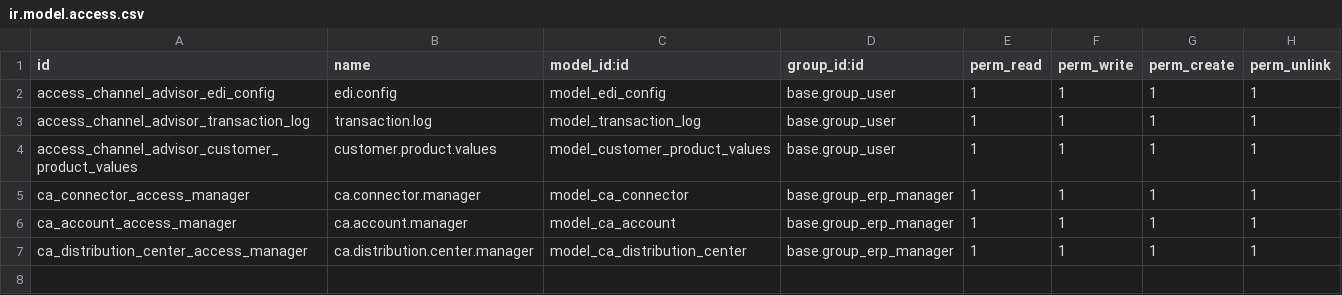
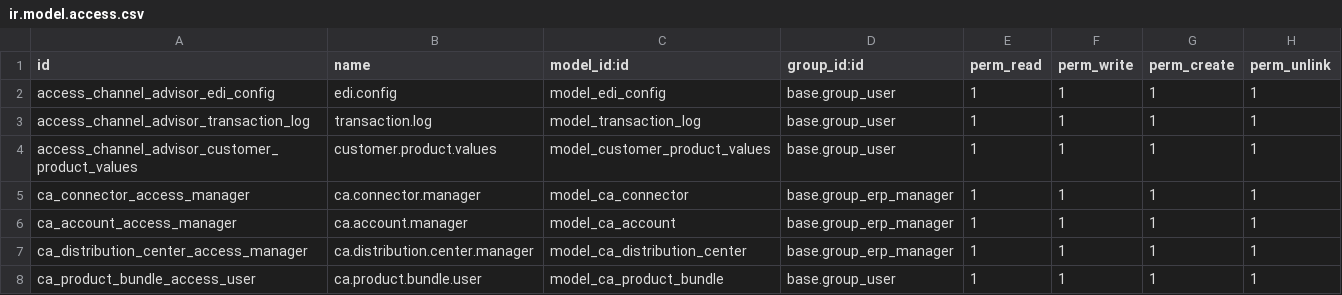
Before and after one commit to confianz/Locksmith-Keyless, a CSV file: channel_advisor/security/ir.model.access.csv, drawn as a sheet; the diff names each change by its address in the sheet, - before the commit and + after, or states it on an @@ line.

Commit message:
[IMP] CHANNEL_ADVISOR: FBA Orders, KIT

```diff
--- a/channel_advisor/security/ir.model.access.csv
+++ b/channel_advisor/security/ir.model.access.csv
+row 8: ca_product_bundle_access_user | ca.product.bundle.user | model_ca_product_bundle | base.group_user | 1 | 1 | 1 | 1
```
Also changed, not shown: 9 other files.
